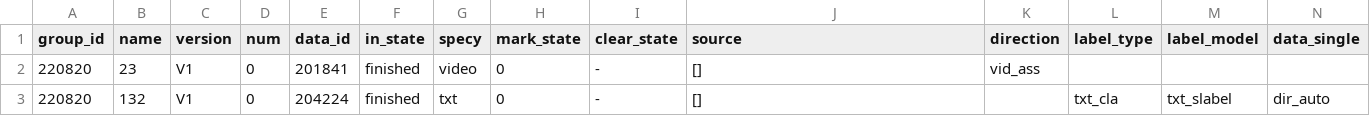
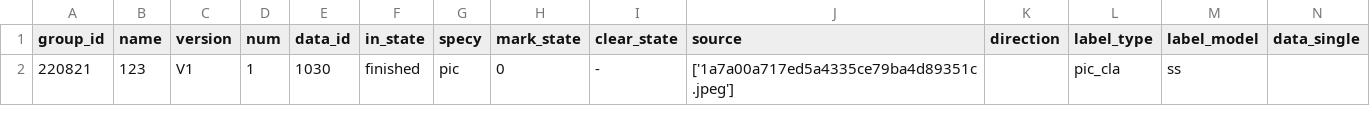
Before and after one commit to Elgce/BML_hw, a CSV file: backend/data.csv, drawn as a sheet; only a part is shown; removed rows and columns are numbered as before the commit, all else as after; rows hold the shown columns only; the diff names each change by its address in the sheet, - before the commit and + after, or states it on an @@ line.

```diff
--- a/backend/data.csv
+++ b/backend/data.csv
-row 2: 220820 | 23 | V1 | 0 | 201841 | finished | video | 0 | - | [] | vid_ass
-row 3: 220820 | 132 | V1 | 0 | 204224 | finished | txt | 0 | - | [] |  | txt_cla | txt_slabel | dir_auto
+row 2: 220821 | 123 | V1 | 1 | 1030 | finished | pic | 0 | - | ['1a7a00a717ed5a4335ce79ba4d89351c.jpeg'] |  | pic_cla | ss
```
Also changed, not shown: 4 other files.
